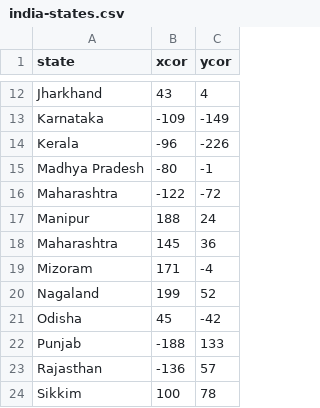
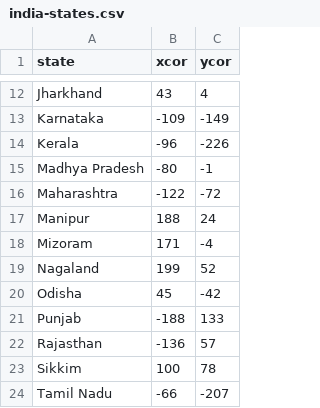
Before and after one commit to riteshsonawane1372/Guess-The-State, a CSV file: india-states.csv, drawn as a sheet; only a part is shown, gaps mark what is left out; the shorter side is filled out with more unchanged rows; the diff names each change by its address in the sheet, - before the commit and + after, or states it on an @@ line.

```diff
--- a/india-states.csv
+++ b/india-states.csv
-row 18: Maharashtra | 145 | 36
```
Also changed, not shown: 1 other file.
